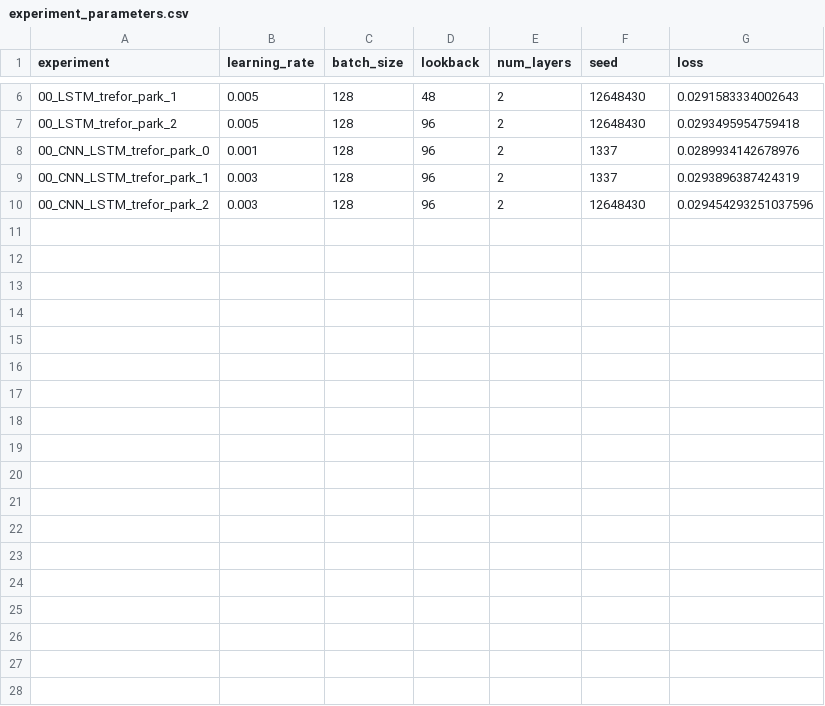
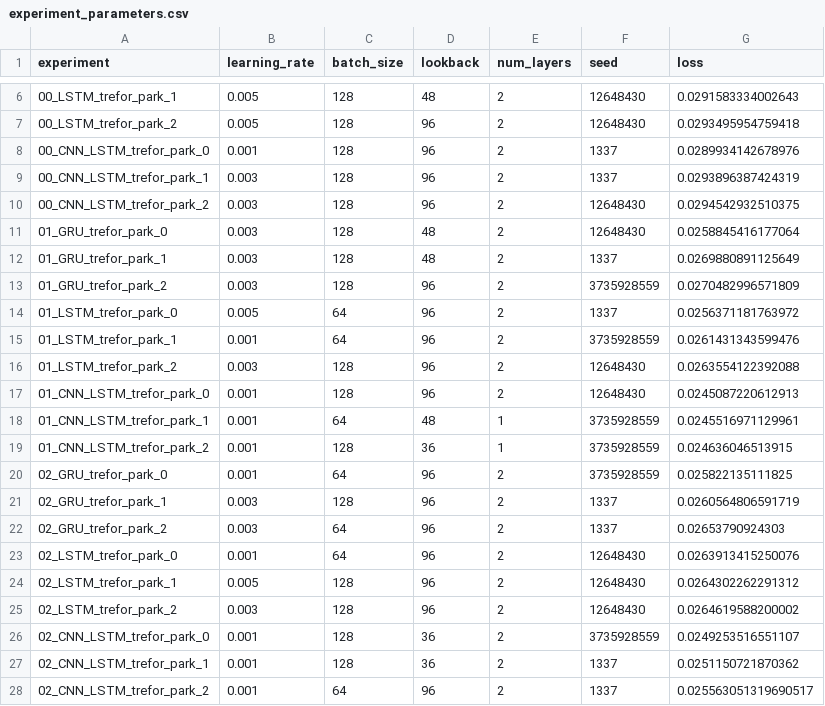
Before and after one commit to dat5-06/zap, a CSV file: core/models/saved_models/experiment_parameters.csv, drawn as a sheet; only a part is shown, gaps mark what is left out.

Commit message:
Experiment 1 + 2

```diff
--- a/core/models/saved_models/experiment_parameters.csv
+++ b/core/models/saved_models/experiment_parameters.csv
@@ -9,2 +9,20 @@ experiment;learning_rate;batch_size;lookback;num_layers;seed;loss
 00_CNN_LSTM_trefor_park_1;0.003;128;96;2;1337;0.0293896387424319
-00_CNN_LSTM_trefor_park_2;0.003;128;96;2;12648430;0.029454293251037596
+00_CNN_LSTM_trefor_park_2;0.003;128;96;2;12648430;0.0294542932510375
+01_GRU_trefor_park_0;0.003;128;48;2;12648430;0.0258845416177064
+01_GRU_trefor_park_1;0.003;128;48;2;1337;0.0269880891125649
+01_GRU_trefor_park_2;0.003;128;96;2;3735928559;0.0270482996571809
+01_LSTM_trefor_park_0;0.005;64;96;2;1337;0.0256371181763972
+01_LSTM_trefor_park_1;0.001;64;96;2;3735928559;0.0261431343599476
+01_LSTM_trefor_park_2;0.003;128;96;2;12648430;0.0263554122392088
+01_CNN_LSTM_trefor_park_0;0.001;128;96;2;12648430;0.0245087220612913
+01_CNN_LSTM_trefor_park_1;0.001;64;48;1;3735928559;0.0245516971129961
+01_CNN_LSTM_trefor_park_2;0.001;128;36;1;3735928559;0.024636046513915
+02_GRU_trefor_park_0;0.001;64;96;2;3735928559;0.025822135111825
+02_GRU_trefor_park_1;0.003;128;96;2;1337;0.0260564806591719
+02_GRU_trefor_park_2;0.003;64;96;2;1337;0.02653790924303
+02_LSTM_trefor_park_0;0.001;64;96;2;12648430;0.0263913415250076
+02_LSTM_trefor_park_1;0.005;128;96;2;12648430;0.0264302262291312
+02_LSTM_trefor_park_2;0.003;128;96;2;12648430;0.0264619588200002
+02_CNN_LSTM_trefor_park_0;0.001;128;36;2;3735928559;0.0249253516551107
+02_CNN_LSTM_trefor_park_1;0.001;128;36;2;1337;0.0251150721870362
+02_CNN_LSTM_trefor_park_2;0.001;64;96;2;1337;0.025563051319690517
```
Also changed, not shown: 25 other files.
